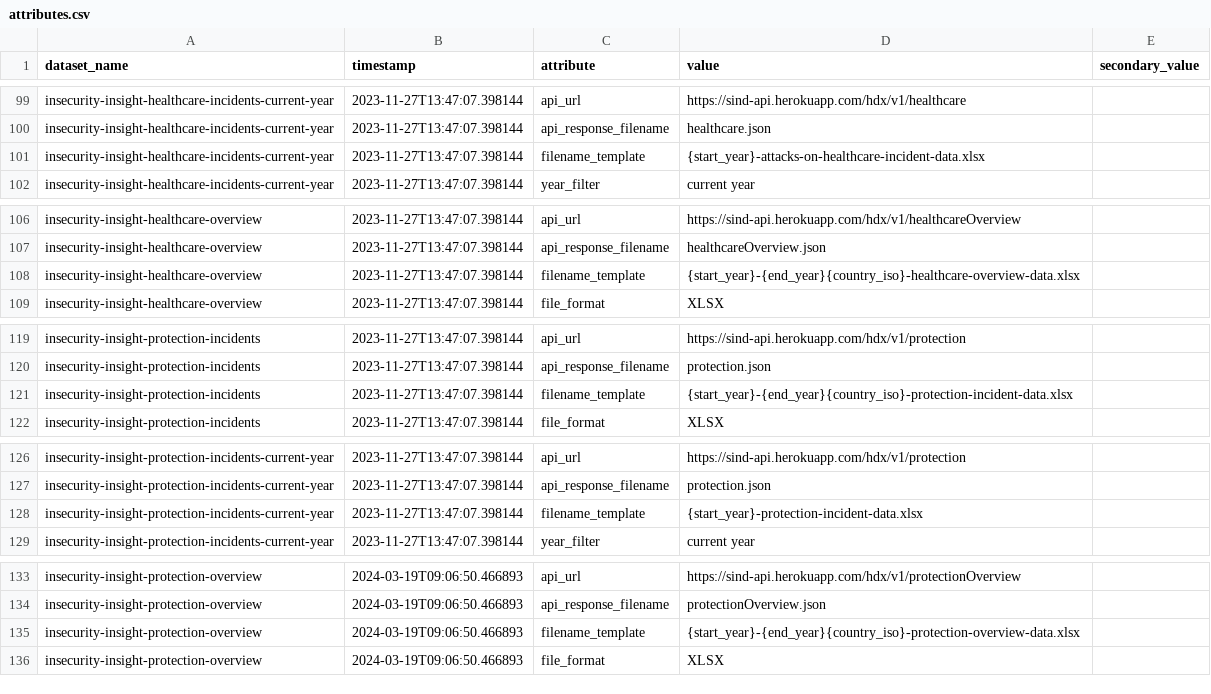
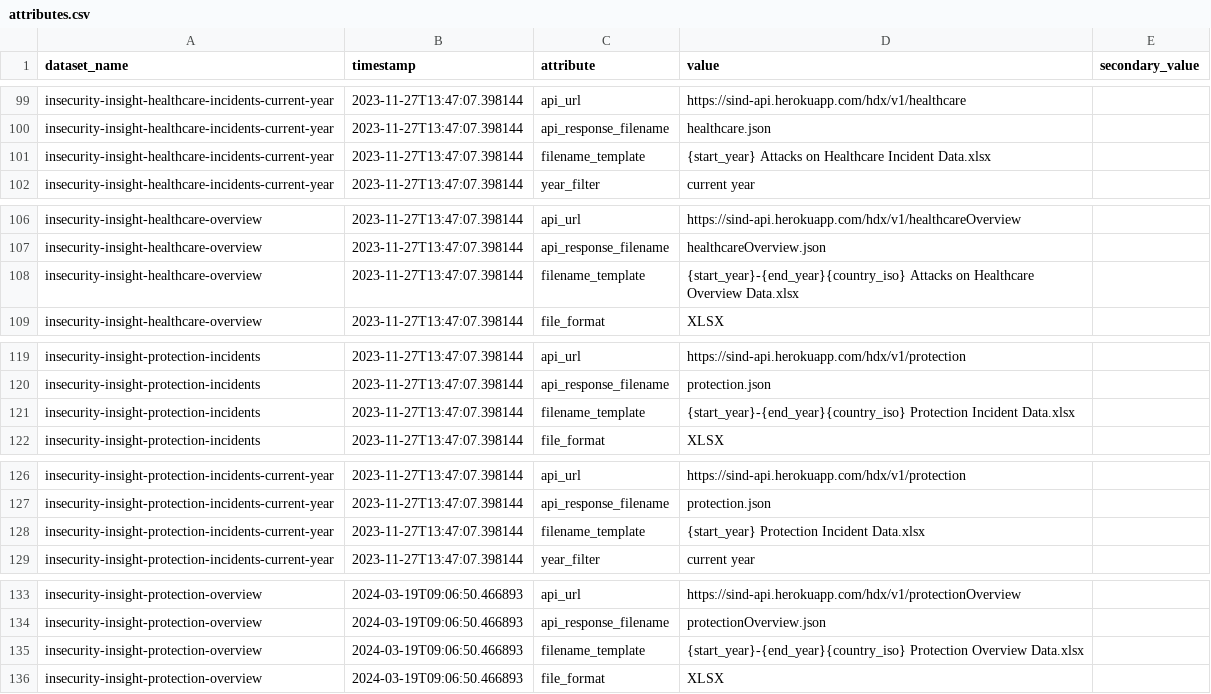
Before and after one commit to OCHA-DAP/hdx-scraper-insecurity-insight, a CSV file: src/hdx_scraper_insecurity_insight/metadata/attributes.csv, drawn as a sheet; only a part is shown, gaps mark what is left out; the diff covers the shown part only.

```diff
--- a/src/hdx_scraper_insecurity_insight/metadata/attributes.csv
+++ b/src/hdx_scraper_insecurity_insight/metadata/attributes.csv
@@ -101 +101 @@ insecurity-insight-healthcare-incidents-current-year,2023-11-27T13:47:07.398144,
-insecurity-insight-healthcare-incidents-current-year,2023-11-27T13:47:07.398144,filename_template,"{start_year}-attacks-on-healthcare-incident-data.xlsx",
+insecurity-insight-healthcare-incidents-current-year,2023-11-27T13:47:07.398144,filename_template,{start_year} Attacks on Healthcare Incident Data.xlsx,
@@ -108 +108 @@ insecurity-insight-healthcare-overview,2023-11-27T13:47:07.398144,api_response_f
-insecurity-insight-healthcare-overview,2023-11-27T13:47:07.398144,filename_template,"{start_year}-{end_year}{country_iso}-healthcare-overview-data.xlsx",
+insecurity-insight-healthcare-overview,2023-11-27T13:47:07.398144,filename_template,{start_year}-{end_year}{country_iso} Attacks on Healthcare Overview Data.xlsx,
@@ -121 +121 @@ insecurity-insight-protection-incidents,2023-11-27T13:47:07.398144,api_response_
-insecurity-insight-protection-incidents,2023-11-27T13:47:07.398144,filename_template,"{start_year}-{end_year}{country_iso}-protection-incident-data.xlsx",
+insecurity-insight-protection-incidents,2023-11-27T13:47:07.398144,filename_template,{start_year}-{end_year}{country_iso} Protection Incident Data.xlsx,
@@ -128 +128 @@ insecurity-insight-protection-incidents-current-year,2023-11-27T13:47:07.398144,
-insecurity-insight-protection-incidents-current-year,2023-11-27T13:47:07.398144,filename_template,"{start_year}-protection-incident-data.xlsx",
+insecurity-insight-protection-incidents-current-year,2023-11-27T13:47:07.398144,filename_template,{start_year} Protection Incident Data.xlsx,
@@ -135 +135 @@ insecurity-insight-protection-overview,2024-03-19T09:06:50.466893,api_response_f
-insecurity-insight-protection-overview,2024-03-19T09:06:50.466893,filename_template,"{start_year}-{end_year}{country_iso}-protection-overview-data.xlsx",
+insecurity-insight-protection-overview,2024-03-19T09:06:50.466893,filename_template,{start_year}-{end_year}{country_iso} Protection Overview Data.xlsx,
```
Also changed, not shown: 13 edited cells elsewhere in this file, 9 other files.
